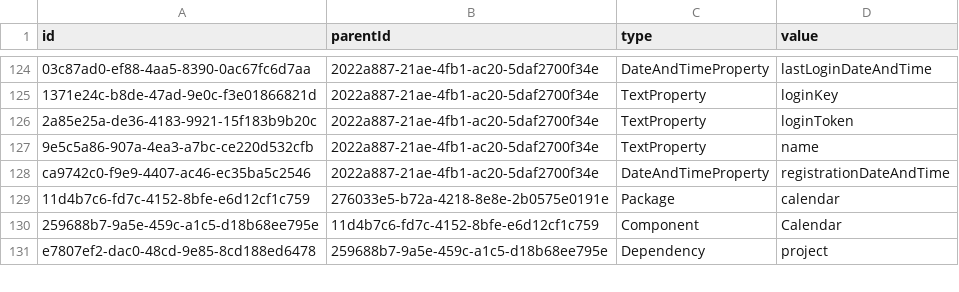
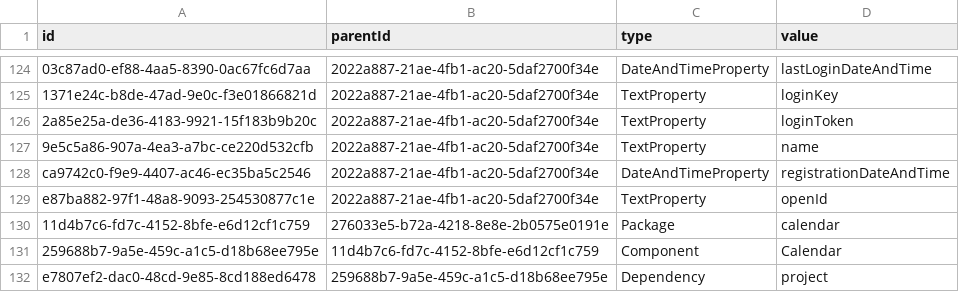
Before and after one commit to hogi/kunagi, a CSV file: src/model.csv, drawn as a sheet; only a part is shown, gaps mark what is left out.

Commit message:
OpenID
git-svn-id: https://servisto.de/svn/share/trunk/scrum@4080 15bc23fa-3125-0410-a1f3-bdc40dbf1900

```diff
--- a/src/model.csv
+++ b/src/model.csv
@@ -128,2 +128,3 @@
 "ca9742c0-f9e9-4407-ac46-ec35ba5c2546","2022a887-21ae-4fb1-ac20-5daf2700f34e","DateAndTimeProperty","registrationDateAndTime"
+"e87ba882-97f1-48a8-9093-254530877c1e","2022a887-21ae-4fb1-ac20-5daf2700f34e","TextProperty","openId"
 "11d4b7c6-fd7c-4152-8bfe-e6d12cf1c759","276033e5-b72a-4218-8e8e-2b0575e0191e","Package","calendar"
```
Also changed, not shown: 14 other files.
